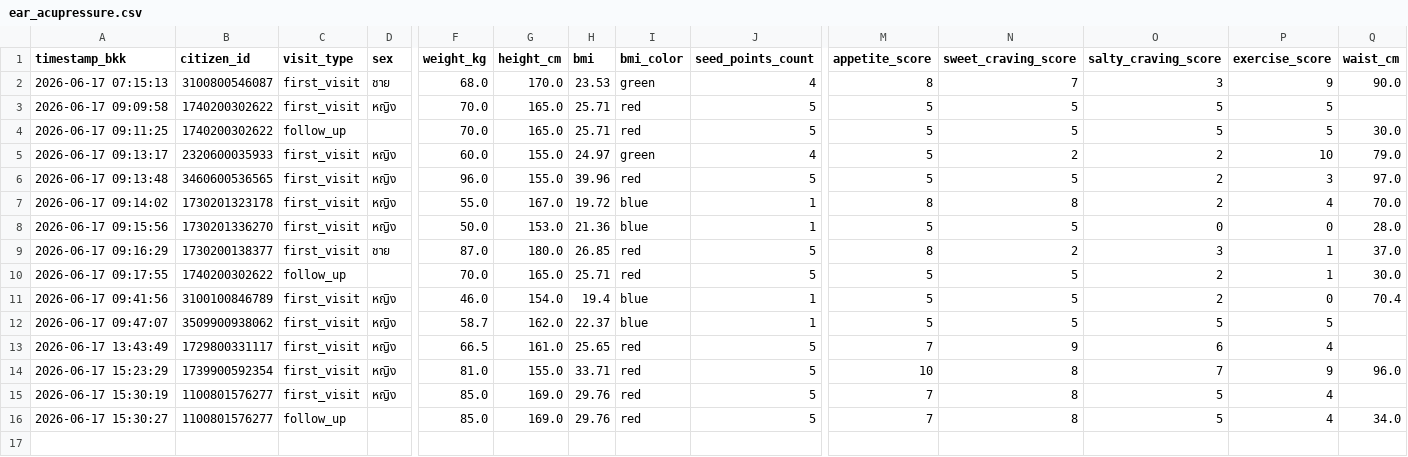
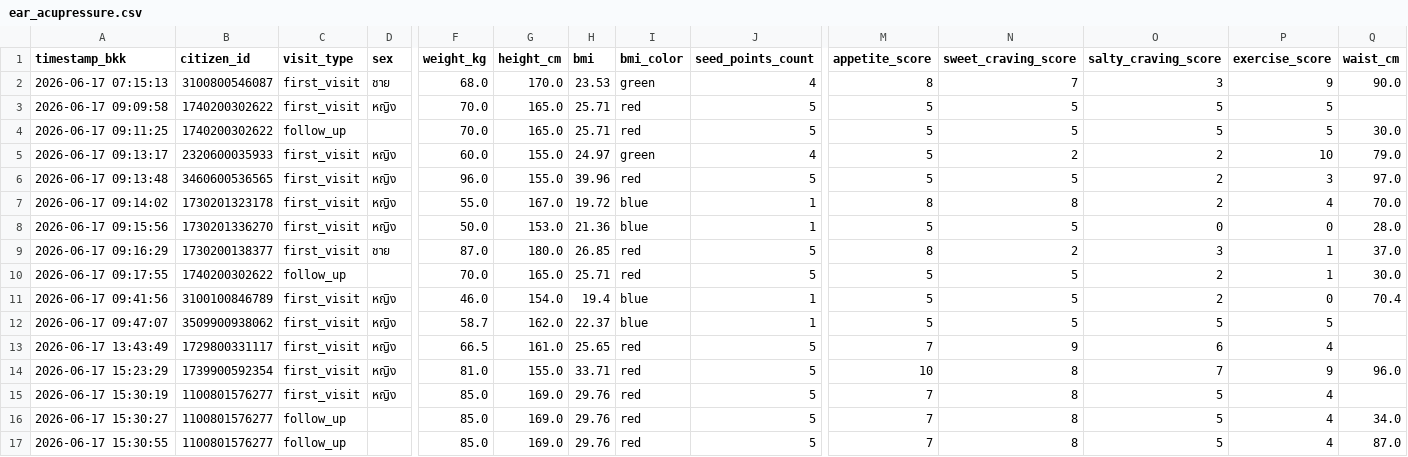
Before and after one commit to PythonianSt/Ear, a CSV file: ear_acupressure.csv, drawn as a sheet; only a part is shown, gaps mark what is left out; rows hold the shown columns only; the diff names each change by its address in the sheet, - before the commit and + after, or states it on an @@ line.

Commit message:
Update auricular acupressure CSV 2026-06-17 15:30:55

```diff
--- a/ear_acupressure.csv
+++ b/ear_acupressure.csv
+row 17: 2026-06-17 15:30:55 | 1100801576277 | follow_up |  | 85.0 | 169.0 | 29.76 | red | 5 | 7 | 8 | 5 | 4 | 87.0
```
